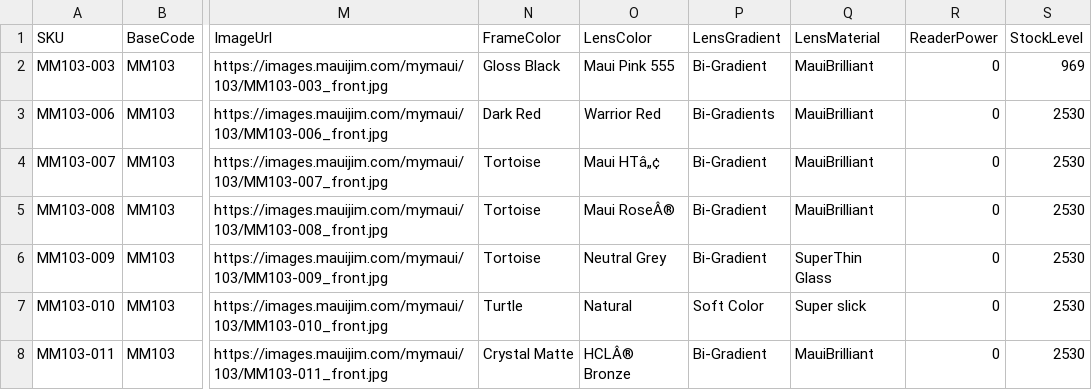
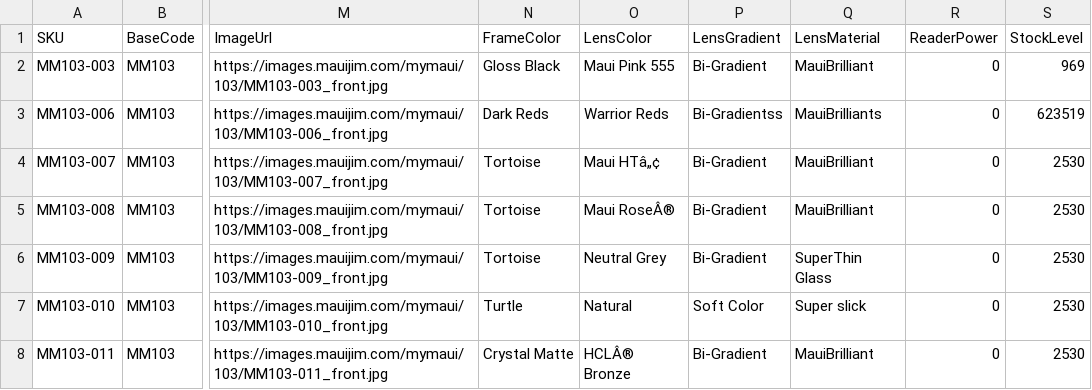
Before and after one commit to dave-cheever/imports, a CSV file: mauijim-200 (1)(in) (1).csv, drawn as a sheet; only a part is shown, gaps mark what is left out; the diff names each change by its address in the sheet, - before the commit and + after, or states it on an @@ line.

Commit message:
Update mauijim-200 (1)(in) (1).csv

```diff
--- a/mauijim-200 (1)(in) (1).csv
+++ b/mauijim-200 (1)(in) (1).csv
-N3 (FrameColor): Dark Red
+N3 (FrameColor): Dark Reds
-O3 (LensColor): Warrior Red
+O3 (LensColor): Warrior Reds
-P3 (LensGradient): Bi-Gradients
+P3 (LensGradient): Bi-Gradientss
-Q3 (LensMaterial): MauiBrilliant
+Q3 (LensMaterial): MauiBrilliants
-S3 (StockLevel): 2530
+S3 (StockLevel): 623519
```
